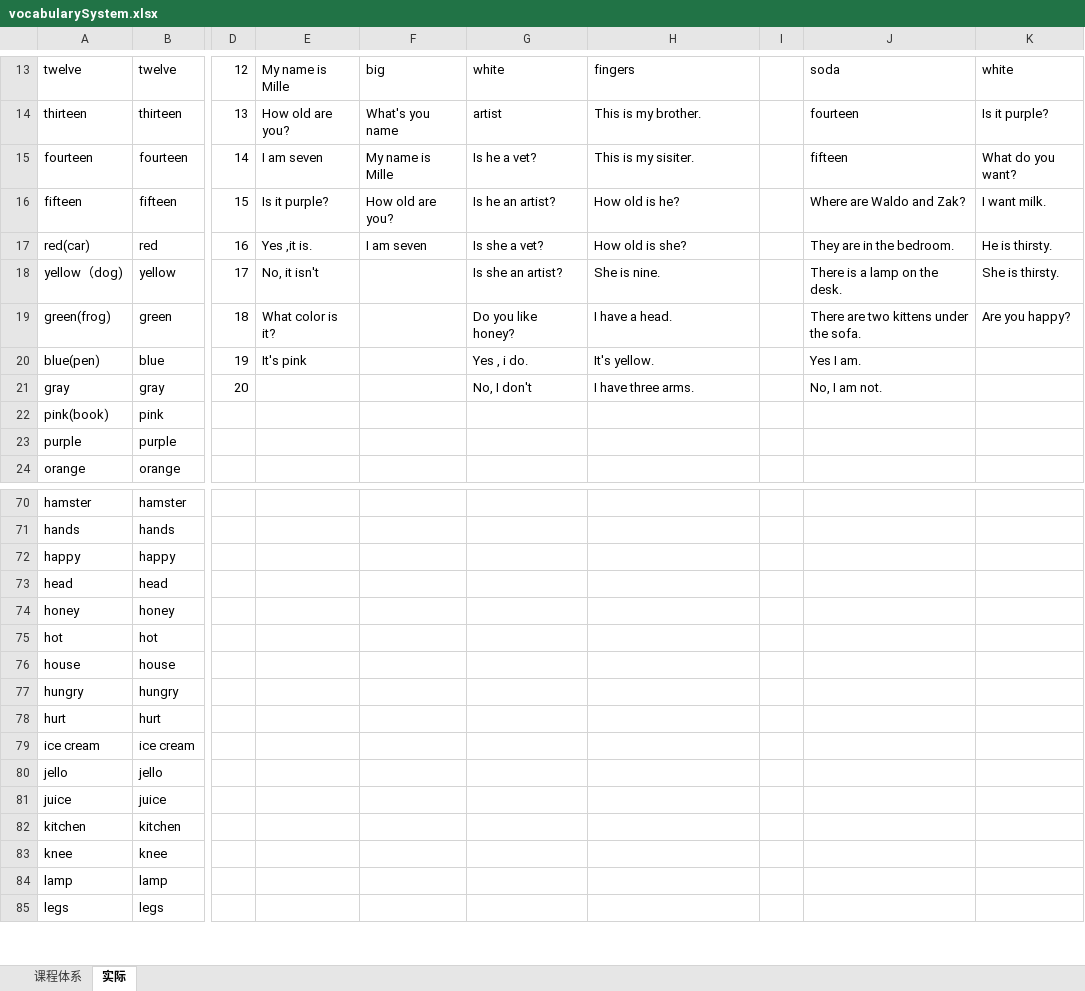
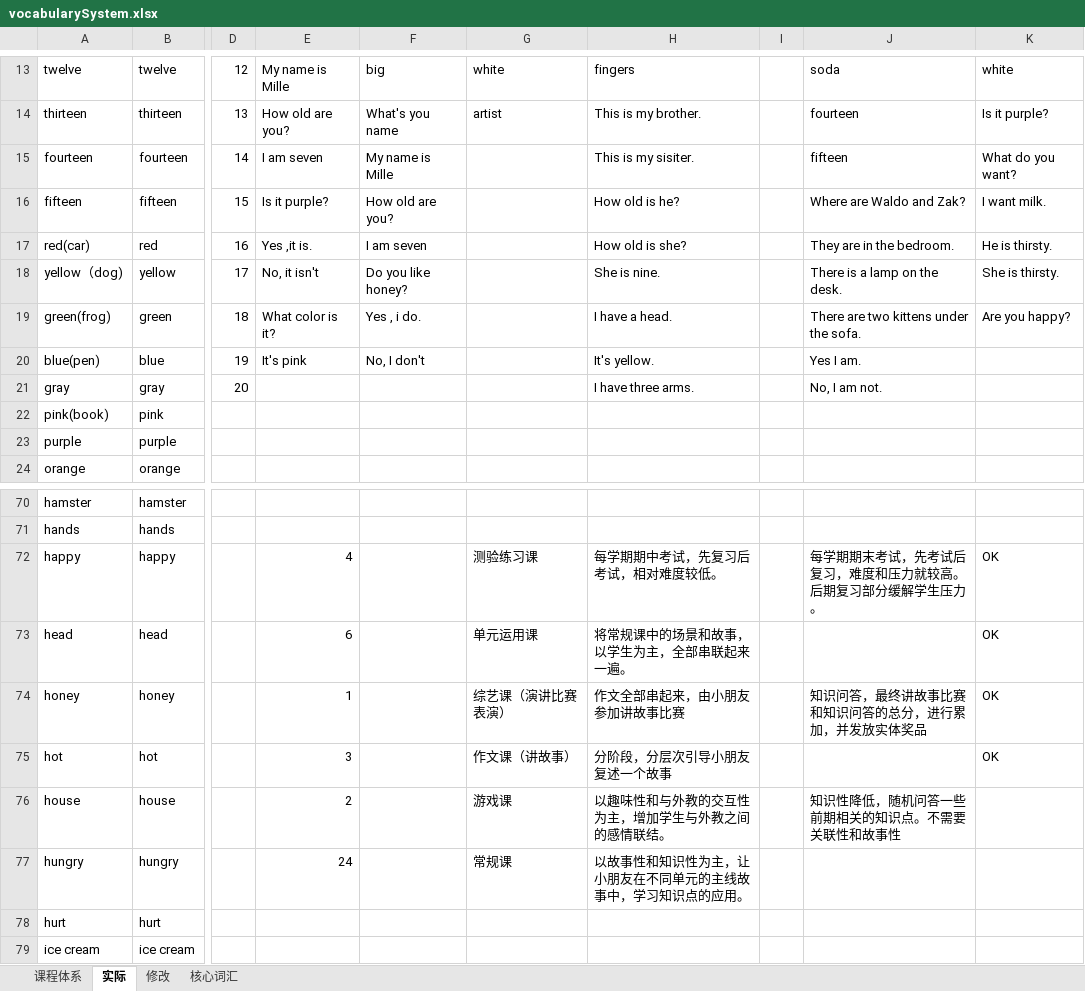
Before and after one commit to morgenliao/tongue, an Excel workbook: Resouce/vocabularySystem.xlsx, sheet 实际, drawn as a sheet; only a part is shown, gaps mark what is left out; the shorter side is filled out with more unchanged rows; values as stored, in another font and other column widths than the file's, no cell formats; the diff covers the shown part only; the diff names each change by its address in the sheet, - before the commit and + after, or states it on an @@ line.

```diff
--- a/Resouce/vocabularySystem.xlsx (sheet 实际)
+++ b/Resouce/vocabularySystem.xlsx (sheet 实际)
+sheet tab: 修改
+sheet tab: 核心词汇
-G15: Is he a vet?
+G15: (empty)
-G16: Is he an artist?
+G16: (empty)
-G17: Is she a vet?
+G17: (empty)
-F18: (empty)
+F18: Do you like honey?
-G18: Is she an artist?
+G18: (empty)
-F19: (empty)
+F19: Yes , i do.
-G19: Do you like honey?
+G19: (empty)
-F20: (empty)
+F20: No, I don't
-G20: Yes , i do.
+G20: (empty)
-G21: No, I don't
+G21: (empty)
-E72: (empty)
+E72: 4
-G72: (empty)
+G72: 测验练习课
-H72: (empty)
+H72: 每学期期中考试，先复习后考试，相对难度较低。
-J72: (empty)
+J72: 每学期期末考试，先考试后复习，难度和压力就较高。后期复习部分缓解学生压力。
-K72:K75: (empty)
+K72:K75: OK
-E73: (empty)
+E73: 6
-G73: (empty)
+G73: 单元运用课
-H73: (empty)
+H73: 将常规课中的场景和故事，以学生为主，全部串联起来一遍。
-E74: (empty)
+E74: 1
-G74: (empty)
+G74: 综艺课（演讲比赛表演）
-H74: (empty)
+H74: 作文全部串起来，由小朋友参加讲故事比赛
-J74: (empty)
+J74: 知识问答，最终讲故事比赛和知识问答的总分，进行累加，并发放实体奖品
-E75: (empty)
+E75: 3
-G75: (empty)
+G75: 作文课（讲故事）
-H75: (empty)
+H75: 分阶段，分层次引导小朋友复述一个故事
-E76: (empty)
+E76: 2
-G76: (empty)
+G76: 游戏课
-H76: (empty)
+H76: 以趣味性和与外教的交互性为主，增加学生与外教之间的感情联结。
-J76: (empty)
+J76: 知识性降低，随机问答一些前期相关的知识点。不需要关联性和故事性
-E77: (empty)
+E77: 24
-G77: (empty)
+G77: 常规课
-H77: (empty)
+H77: 以故事性和知识性为主，让小朋友在不同单元的主线故事中，学习知识点的应用。
```
Also changed, not shown: 31 edited cells elsewhere in this sheet, cell formats, 17 other files.
